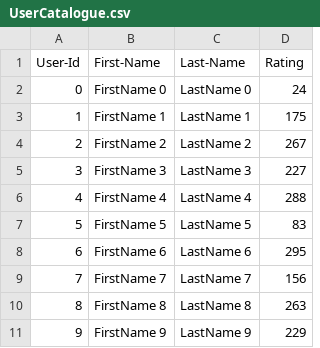
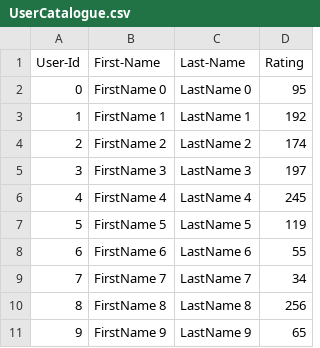
Before and after one commit to prabhuSgit/Data-Analyser-using-Java, a CSV file: Lab_8_skeleton/UserCatalogue.csv, drawn as a sheet.

```diff
--- a/Lab_8_skeleton/UserCatalogue.csv
+++ b/Lab_8_skeleton/UserCatalogue.csv
@@ -1,11 +1,11 @@
 User-Id,First-Name,Last-Name,Rating
-0,FirstName 0,LastName 0,24
-1,FirstName 1,LastName 1,175
-2,FirstName 2,LastName 2,267
-3,FirstName 3,LastName 3,227
-4,FirstName 4,LastName 4,288
-5,FirstName 5,LastName 5,83
-6,FirstName 6,LastName 6,295
-7,FirstName 7,LastName 7,156
-8,FirstName 8,LastName 8,263
-9,FirstName 9,LastName 9,229
+0,FirstName 0,LastName 0,95
+1,FirstName 1,LastName 1,192
+2,FirstName 2,LastName 2,174
+3,FirstName 3,LastName 3,197
+4,FirstName 4,LastName 4,245
+5,FirstName 5,LastName 5,119
+6,FirstName 6,LastName 6,55
+7,FirstName 7,LastName 7,34
+8,FirstName 8,LastName 8,256
+9,FirstName 9,LastName 9,65
```
Also changed, not shown: Lab_8_skeleton/CommentData.csv, 14 other files.
